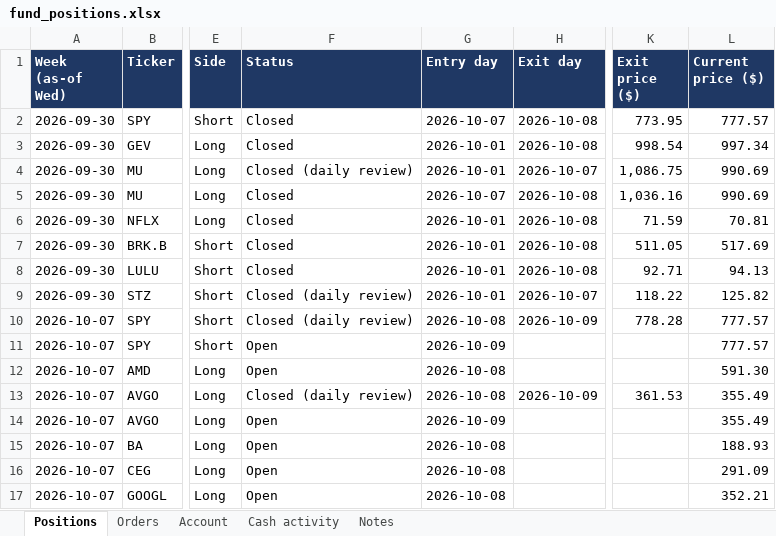
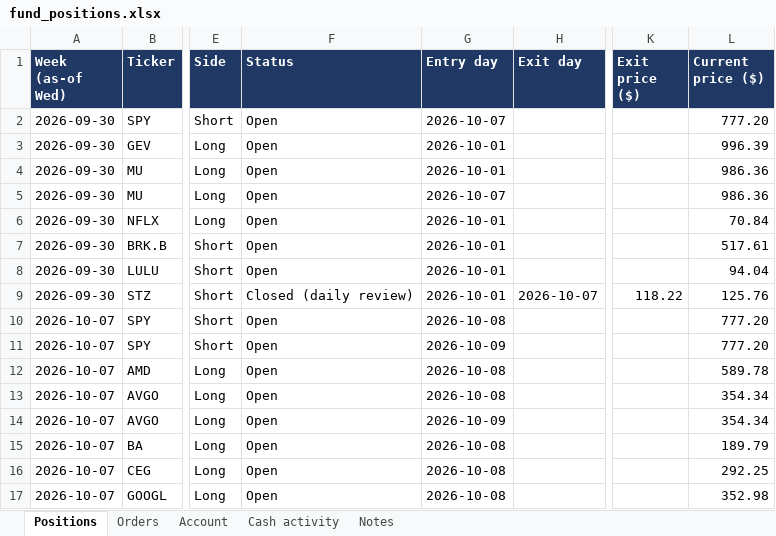
Before and after one commit to andreaskoul/test_trading_agent, an Excel workbook: fund_state/live/ledger/fund_positions.xlsx, sheet Positions, drawn as a sheet; only a part is shown, gaps mark what is left out; values as stored, in another font and other column widths than the file's, no borders; the diff covers the shown part only; the diff names each change by its address in the sheet, - before the commit and + after, or states it on an @@ line.

```diff
--- a/fund_state/live/ledger/fund_positions.xlsx (sheet Positions)
+++ b/fund_state/live/ledger/fund_positions.xlsx (sheet Positions)
-F2:F3 (Status): Closed
+F2:F3 (Status): Open
-H2:H3 (Exit day): 2026-10-08
+H2:H3 (Exit day): (empty)
-K2 (Exit price ($)): 773.95
+K2 (Exit price ($)): (empty)
-L2 (Current price ($)): 777.57
+L2 (Current price ($)): 777.20
-K3 (Exit price ($)): 998.54
+K3 (Exit price ($)): (empty)
-L3 (Current price ($)): 997.34
+L3 (Current price ($)): 996.39
-F4 (Status): Closed (daily review)
+F4 (Status): Open
-H4 (Exit day): 2026-10-07
+H4 (Exit day): (empty)
-K4 (Exit price ($)): 1,086.75
+K4 (Exit price ($)): (empty)
-L4:L5 (Current price ($)): 990.69
+L4:L5 (Current price ($)): 986.36
-F5:F8 (Status): Closed
+F5:F8 (Status): Open
-H5:H8 (Exit day): 2026-10-08
+H5:H8 (Exit day): (empty)
-K5 (Exit price ($)): 1,036.16
+K5 (Exit price ($)): (empty)
-K6 (Exit price ($)): 71.59
+K6 (Exit price ($)): (empty)
-L6 (Current price ($)): 70.81
+L6 (Current price ($)): 70.84
-K7 (Exit price ($)): 511.05
+K7 (Exit price ($)): (empty)
-L7 (Current price ($)): 517.69
+L7 (Current price ($)): 517.61
-K8 (Exit price ($)): 92.71
+K8 (Exit price ($)): (empty)
-L8 (Current price ($)): 94.13
+L8 (Current price ($)): 94.04
-L9 (Current price ($)): 125.82
+L9 (Current price ($)): 125.76
-F10 (Status): Closed (daily review)
+F10 (Status): Open
-H10 (Exit day): 2026-10-09
+H10 (Exit day): (empty)
-K10 (Exit price ($)): 778.28
+K10 (Exit price ($)): (empty)
-L10:L11 (Current price ($)): 777.57
+L10:L11 (Current price ($)): 777.20
-L12 (Current price ($)): 591.30
+L12 (Current price ($)): 589.78
-F13 (Status): Closed (daily review)
+F13 (Status): Open
-H13 (Exit day): 2026-10-09
+H13 (Exit day): (empty)
-K13 (Exit price ($)): 361.53
+K13 (Exit price ($)): (empty)
-L13:L14 (Current price ($)): 355.49
+L13:L14 (Current price ($)): 354.34
-L15 (Current price ($)): 188.93
+L15 (Current price ($)): 189.79
-L16 (Current price ($)): 291.09
+L16 (Current price ($)): 292.25
-L17 (Current price ($)): 352.21
+L17 (Current price ($)): 352.98
```
Also changed, not shown: 22 edited cells elsewhere in this sheet, sheet Account, 1 other file.
